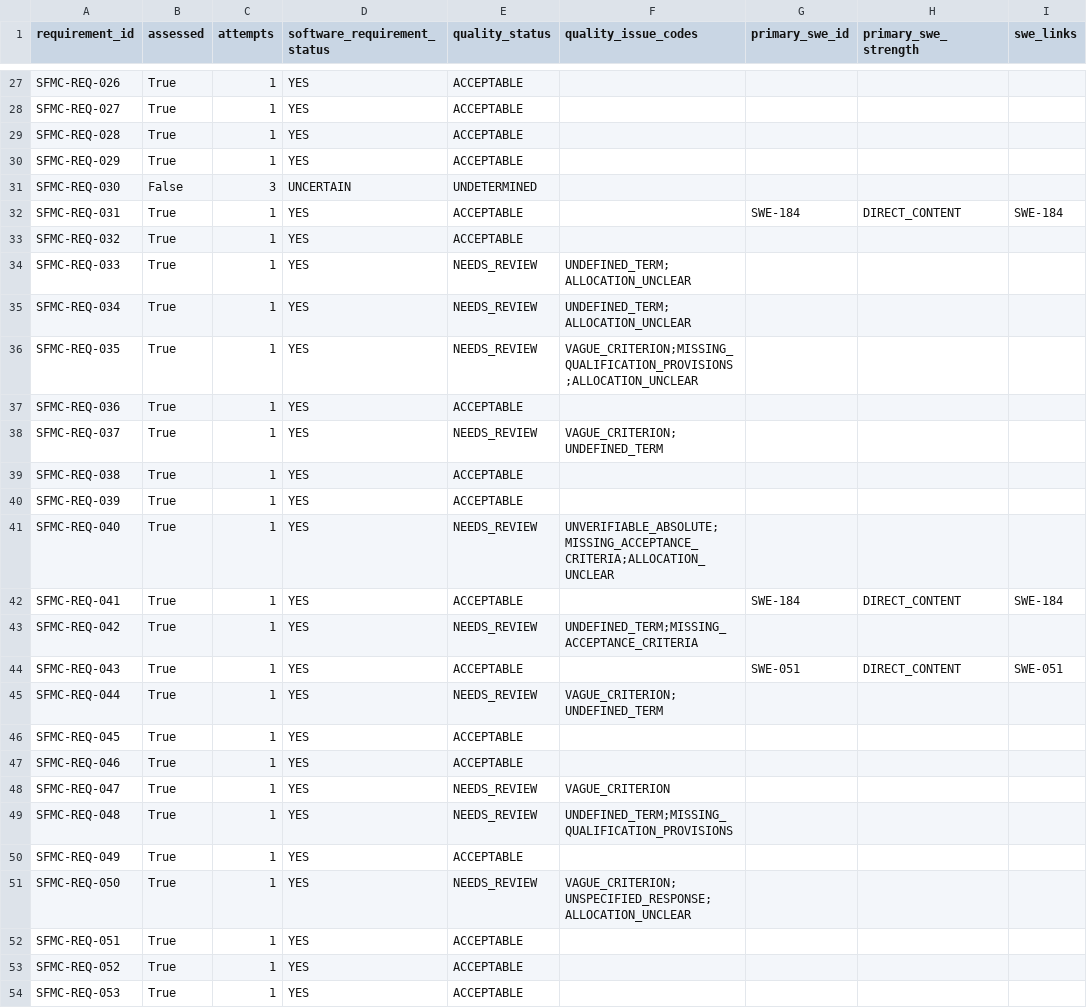
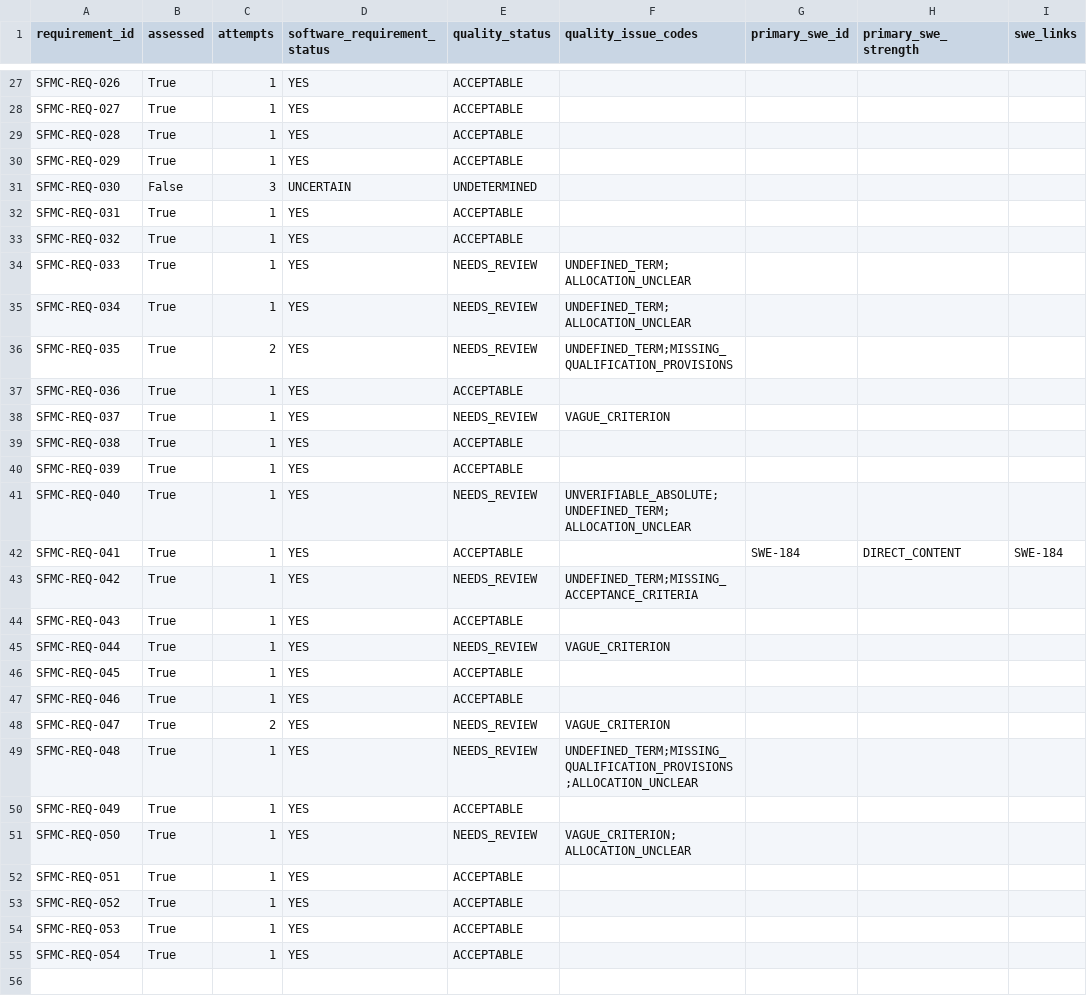
Before and after one commit to Break-Through-Tech/Aerospace-1A-compliance-copilot, a CSV file: notebooks/results/rag_baseline_v1_rerun_summary.csv, drawn as a sheet; only a part is shown, gaps mark what is left out; the shorter side is filled out with more unchanged rows; the diff covers the shown part only.

```diff
--- a/notebooks/results/rag_baseline_v1_rerun_summary.csv
+++ b/notebooks/results/rag_baseline_v1_rerun_summary.csv
@@ -31,3 +31,3 @@ SFMC-REQ-029,True,1,YES,ACCEPTABLE,,,,
 SFMC-REQ-030,False,3,UNCERTAIN,UNDETERMINED,,,,
-SFMC-REQ-031,True,1,YES,ACCEPTABLE,,SWE-184,DIRECT_CONTENT,SWE-184
+SFMC-REQ-031,True,1,YES,ACCEPTABLE,,,,
 SFMC-REQ-032,True,1,YES,ACCEPTABLE,,,,
@@ -35,18 +35,18 @@ SFMC-REQ-033,True,1,YES,NEEDS_REVIEW,UNDEFINED_TERM;ALLOCATION_UNCLEAR,,,
 SFMC-REQ-034,True,1,YES,NEEDS_REVIEW,UNDEFINED_TERM;ALLOCATION_UNCLEAR,,,
-SFMC-REQ-035,True,1,YES,NEEDS_REVIEW,VAGUE_CRITERION;MISSING_QUALIFICATION_PROVISIONS;ALLOCATION_UNCLEAR,,,
+SFMC-REQ-035,True,2,YES,NEEDS_REVIEW,UNDEFINED_TERM;MISSING_QUALIFICATION_PROVISIONS,,,
 SFMC-REQ-036,True,1,YES,ACCEPTABLE,,,,
-SFMC-REQ-037,True,1,YES,NEEDS_REVIEW,VAGUE_CRITERION;UNDEFINED_TERM,,,
+SFMC-REQ-037,True,1,YES,NEEDS_REVIEW,VAGUE_CRITERION,,,
 SFMC-REQ-038,True,1,YES,ACCEPTABLE,,,,
 SFMC-REQ-039,True,1,YES,ACCEPTABLE,,,,
-SFMC-REQ-040,True,1,YES,NEEDS_REVIEW,UNVERIFIABLE_ABSOLUTE;MISSING_ACCEPTANCE_CRITERIA;ALLOCATION_UNCLEAR,,,
+SFMC-REQ-040,True,1,YES,NEEDS_REVIEW,UNVERIFIABLE_ABSOLUTE;UNDEFINED_TERM;ALLOCATION_UNCLEAR,,,
 SFMC-REQ-041,True,1,YES,ACCEPTABLE,,SWE-184,DIRECT_CONTENT,SWE-184
 SFMC-REQ-042,True,1,YES,NEEDS_REVIEW,UNDEFINED_TERM;MISSING_ACCEPTANCE_CRITERIA,,,
-SFMC-REQ-043,True,1,YES,ACCEPTABLE,,SWE-051,DIRECT_CONTENT,SWE-051
-SFMC-REQ-044,True,1,YES,NEEDS_REVIEW,VAGUE_CRITERION;UNDEFINED_TERM,,,
+SFMC-REQ-043,True,1,YES,ACCEPTABLE,,,,
+SFMC-REQ-044,True,1,YES,NEEDS_REVIEW,VAGUE_CRITERION,,,
 SFMC-REQ-045,True,1,YES,ACCEPTABLE,,,,
 SFMC-REQ-046,True,1,YES,ACCEPTABLE,,,,
-SFMC-REQ-047,True,1,YES,NEEDS_REVIEW,VAGUE_CRITERION,,,
-SFMC-REQ-048,True,1,YES,NEEDS_REVIEW,UNDEFINED_TERM;MISSING_QUALIFICATION_PROVISIONS,,,
+SFMC-REQ-047,True,2,YES,NEEDS_REVIEW,VAGUE_CRITERION,,,
+SFMC-REQ-048,True,1,YES,NEEDS_REVIEW,UNDEFINED_TERM;MISSING_QUALIFICATION_PROVISIONS;ALLOCATION_UNCLEAR,,,
 SFMC-REQ-049,True,1,YES,ACCEPTABLE,,,,
-SFMC-REQ-050,True,1,YES,NEEDS_REVIEW,VAGUE_CRITERION;UNSPECIFIED_RESPONSE;ALLOCATION_UNCLEAR,,,
+SFMC-REQ-050,True,1,YES,NEEDS_REVIEW,VAGUE_CRITERION;ALLOCATION_UNCLEAR,,,
 SFMC-REQ-051,True,1,YES,ACCEPTABLE,,,,
```
Also changed, not shown: 20 edited cells elsewhere in this file, notebooks/results/compare_rag_baseline_v1_vs_rag_baseline_v1_rerun.csv, notebooks/results/rag_baseline_v1_summary.csv, 5 other files.
